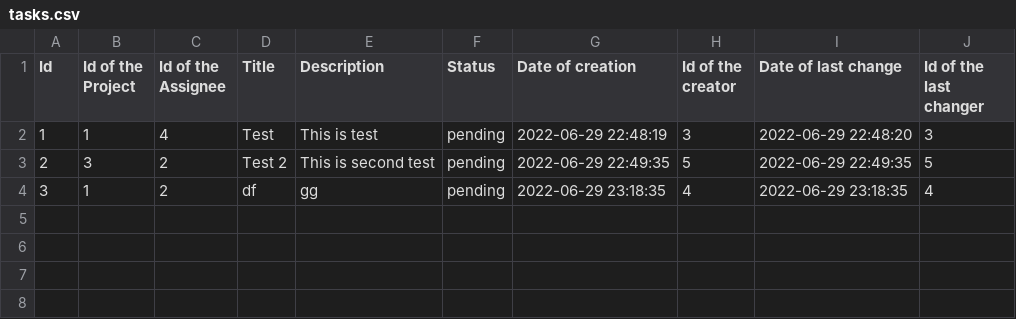
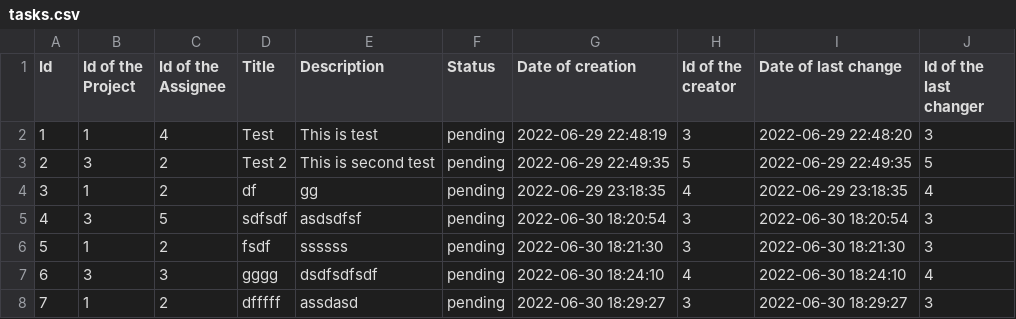
Before and after one commit to codingburgas/2122-otj-10-project-repo-SHHristov19, a CSV file: src/2122-otj-10-project-repo/pm.data/tasks.csv, drawn as a sheet.

Commit message:
Add finction for showing all task in the project close #25

```diff
--- a/src/2122-otj-10-project-repo/pm.data/tasks.csv
+++ b/src/2122-otj-10-project-repo/pm.data/tasks.csv
@@ -4 +4,5 @@ Id,Id of the Project,Id of the Assignee,Title,Description,Status,Date of creatio
 "3","1","2","df","gg","pending","2022-06-29  23:18:35","4","2022-06-29  23:18:35","4"
+"4","3","5","sdfsdf","asdsdfsf","pending","2022-06-30  18:20:54","3","2022-06-30  18:20:54","3"
+"5","1","2","fsdf","ssssss","pending","2022-06-30  18:21:30","3","2022-06-30  18:21:30","3"
+"6","3","3","gggg","dsdfsdfsdf","pending","2022-06-30  18:24:10","4","2022-06-30  18:24:10","4"
+"7","1","2","dfffff","assdasd","pending","2022-06-30  18:29:27","3","2022-06-30  18:29:27","3"
```
Also changed, not shown: src/2122-otj-10-project-repo/pm.data/projects.csv, src/2122-otj-10-project-repo/pm.data/users.csv, 5 other files.
